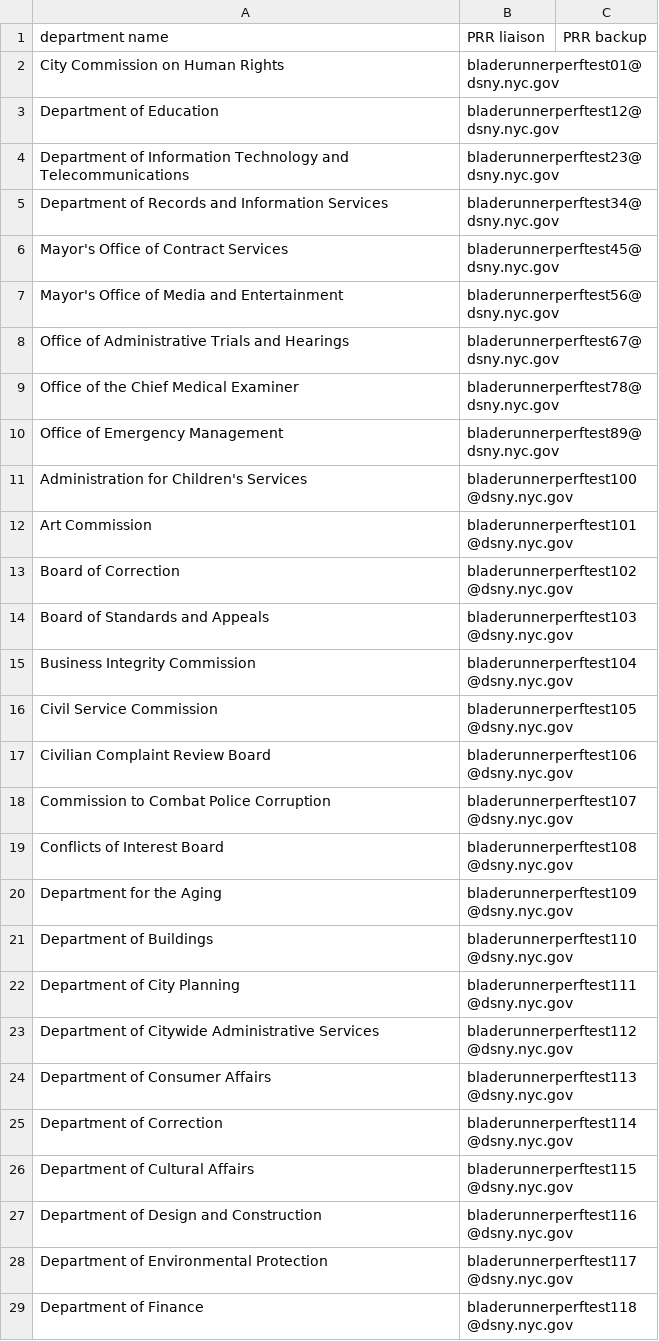
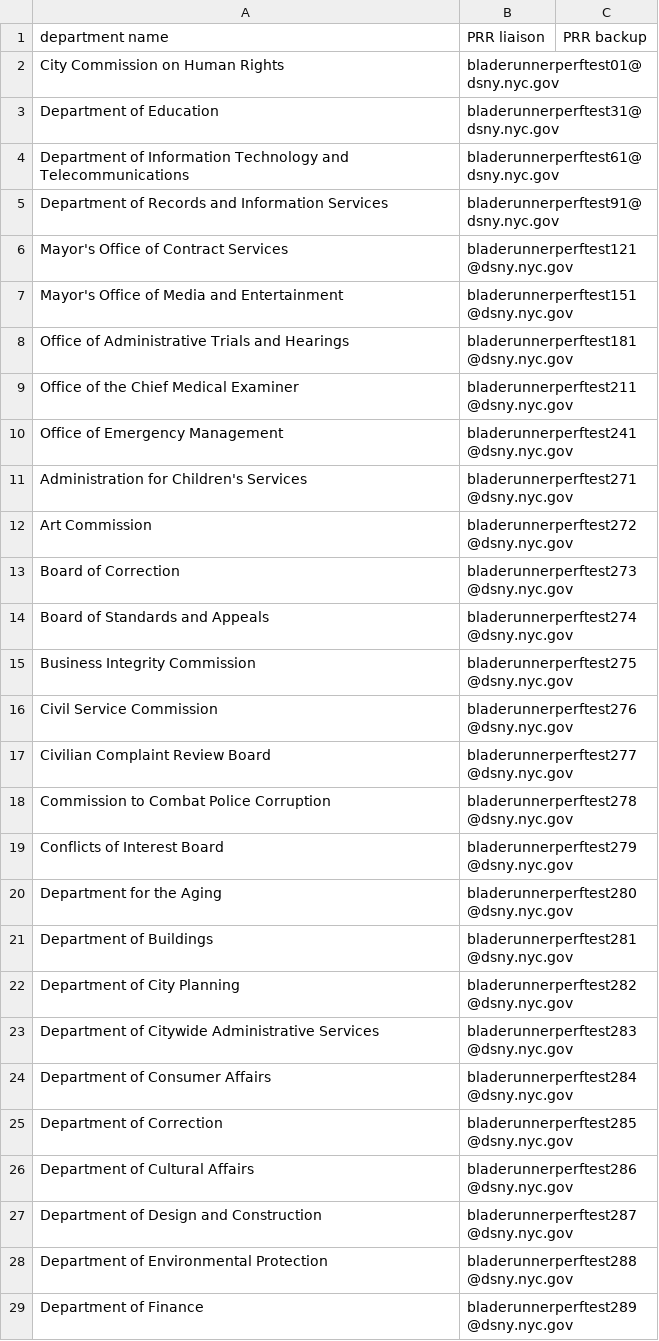
Before and after one commit to codeforamerica/recordtrac, a CSV file: users/liaisons_pt.csv, drawn as a sheet; only a part is shown; the diff covers the shown part only.

```diff
--- a/users/liaisons_pt.csv
+++ b/users/liaisons_pt.csv
@@ -2,28 +2,28 @@ department name,PRR liaison,PRR backup
 City Commission on Human Rights,bladerunnerperftest01@dsny.nyc.gov
-Department of Education,bladerunnerperftest12@dsny.nyc.gov
-Department of Information Technology and Telecommunications,bladerunnerperftest23@dsny.nyc.gov
-Department of Records and Information Services,bladerunnerperftest34@dsny.nyc.gov
-Mayor's Office of Contract Services,bladerunnerperftest45@dsny.nyc.gov
-Mayor's Office of Media and Entertainment,bladerunnerperftest56@dsny.nyc.gov
-Office of Administrative Trials and Hearings,bladerunnerperftest67@dsny.nyc.gov
-Office of the Chief Medical Examiner,bladerunnerperftest78@dsny.nyc.gov
-Office of Emergency Management,bladerunnerperftest89@dsny.nyc.gov
-Administration for Children's Services,bladerunnerperftest100@dsny.nyc.gov
-Art Commission,bladerunnerperftest101@dsny.nyc.gov
-Board of Correction,bladerunnerperftest102@dsny.nyc.gov
-Board of Standards and Appeals,bladerunnerperftest103@dsny.nyc.gov
-Business Integrity Commission,bladerunnerperftest104@dsny.nyc.gov
-Civil Service Commission,bladerunnerperftest105@dsny.nyc.gov
-Civilian Complaint Review Board,bladerunnerperftest106@dsny.nyc.gov
-Commission to Combat Police Corruption,bladerunnerperftest107@dsny.nyc.gov
-Conflicts of Interest Board,bladerunnerperftest108@dsny.nyc.gov
-Department for the Aging,bladerunnerperftest109@dsny.nyc.gov
-Department of Buildings,bladerunnerperftest110@dsny.nyc.gov
-Department of City Planning,bladerunnerperftest111@dsny.nyc.gov
-Department of Citywide Administrative Services,bladerunnerperftest112@dsny.nyc.gov
-Department of Consumer Affairs,bladerunnerperftest113@dsny.nyc.gov
-Department of Correction,bladerunnerperftest114@dsny.nyc.gov
-Department of Cultural Affairs,bladerunnerperftest115@dsny.nyc.gov
-Department of Design and Construction,bladerunnerperftest116@dsny.nyc.gov
-Department of Environmental Protection,bladerunnerperftest117@dsny.nyc.gov
-Department of Finance,bladerunnerperftest118@dsny.nyc.gov
+Department of Education,bladerunnerperftest31@dsny.nyc.gov
+Department of Information Technology and Telecommunications,bladerunnerperftest61@dsny.nyc.gov
+Department of Records and Information Services,bladerunnerperftest91@dsny.nyc.gov
+Mayor's Office of Contract Services,bladerunnerperftest121@dsny.nyc.gov
+Mayor's Office of Media and Entertainment,bladerunnerperftest151@dsny.nyc.gov
+Office of Administrative Trials and Hearings,bladerunnerperftest181@dsny.nyc.gov
+Office of the Chief Medical Examiner,bladerunnerperftest211@dsny.nyc.gov
+Office of Emergency Management,bladerunnerperftest241@dsny.nyc.gov
+Administration for Children's Services,bladerunnerperftest271@dsny.nyc.gov
+Art Commission,bladerunnerperftest272@dsny.nyc.gov
+Board of Correction,bladerunnerperftest273@dsny.nyc.gov
+Board of Standards and Appeals,bladerunnerperftest274@dsny.nyc.gov
+Business Integrity Commission,bladerunnerperftest275@dsny.nyc.gov
+Civil Service Commission,bladerunnerperftest276@dsny.nyc.gov
+Civilian Complaint Review Board,bladerunnerperftest277@dsny.nyc.gov
+Commission to Combat Police Corruption,bladerunnerperftest278@dsny.nyc.gov
+Conflicts of Interest Board,bladerunnerperftest279@dsny.nyc.gov
+Department for the Aging,bladerunnerperftest280@dsny.nyc.gov
+Department of Buildings,bladerunnerperftest281@dsny.nyc.gov
+Department of City Planning,bladerunnerperftest282@dsny.nyc.gov
+Department of Citywide Administrative Services,bladerunnerperftest283@dsny.nyc.gov
+Department of Consumer Affairs,bladerunnerperftest284@dsny.nyc.gov
+Department of Correction,bladerunnerperftest285@dsny.nyc.gov
+Department of Cultural Affairs,bladerunnerperftest286@dsny.nyc.gov
+Department of Design and Construction,bladerunnerperftest287@dsny.nyc.gov
+Department of Environmental Protection,bladerunnerperftest288@dsny.nyc.gov
+Department of Finance,bladerunnerperftest289@dsny.nyc.gov
```
Also changed, not shown: 29 edited cells elsewhere in this file, users/staff_pt.csv, 1 other file.
